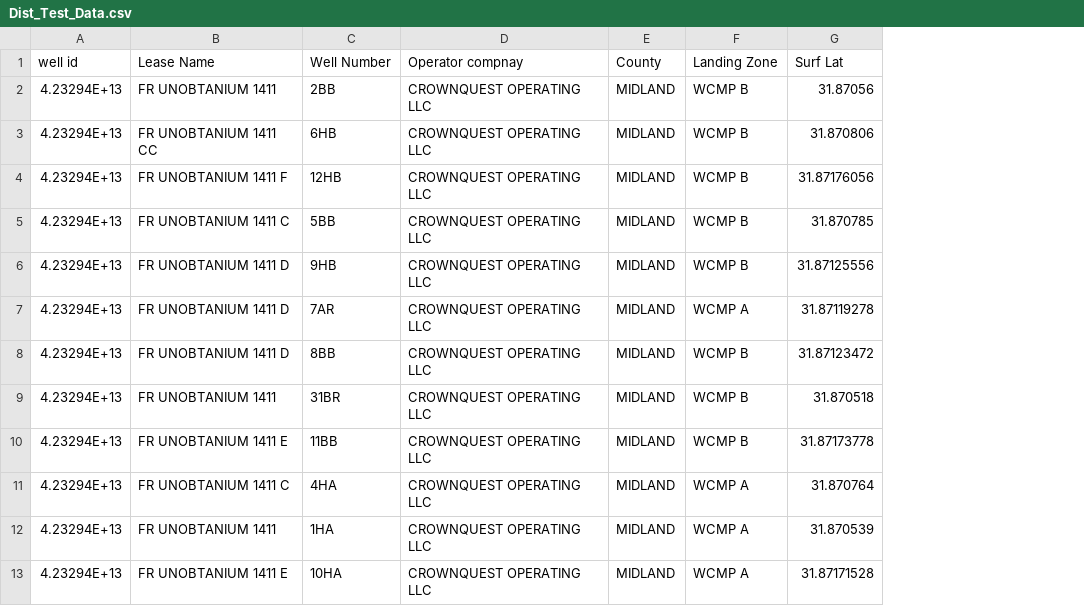
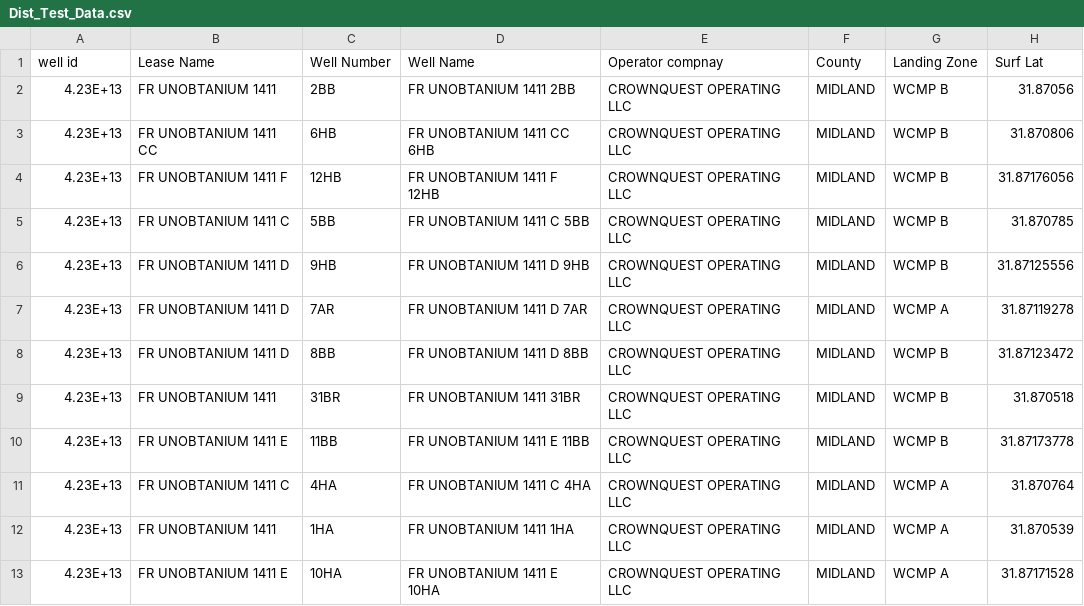
Before and after one commit to Auelocks/Friday_Night_Lights, a CSV file: Resources/Dist_Test_Data.csv, drawn as a sheet; only a part is shown; the diff names each change by its address in the sheet, - before the commit and + after, or states it on an @@ line.

Commit message:
Improved code to run through multiple lat longs

```diff
--- a/Resources/Dist_Test_Data.csv
+++ b/Resources/Dist_Test_Data.csv
+column D (Well Name), rows 2-13: FR UNOBTANIUM 1411 2BB | FR UNOBTANIUM 1411 CC 6HB | FR UNOBTANIUM 1411 F 12HB | FR UNOBTANIUM 1411 C 5BB | FR UNOBTANIUM 1411 D 9HB | FR UNOBTANIUM 1411 D 7AR | FR UNOBTANIUM 1411 D 8BB | FR UNOBTANIUM 1411 31BR | FR UNOBTANIUM 1411 E 11BB | FR UNOBTANIUM 1411 C 4HA | FR UNOBTANIUM 1411 1HA | FR UNOBTANIUM 1411 E 10HA
-A2:A13 (well id): 4.23294E+13
+A2:A13 (well id): 4.23E+13
```
Also changed, not shown: 1 other file.
